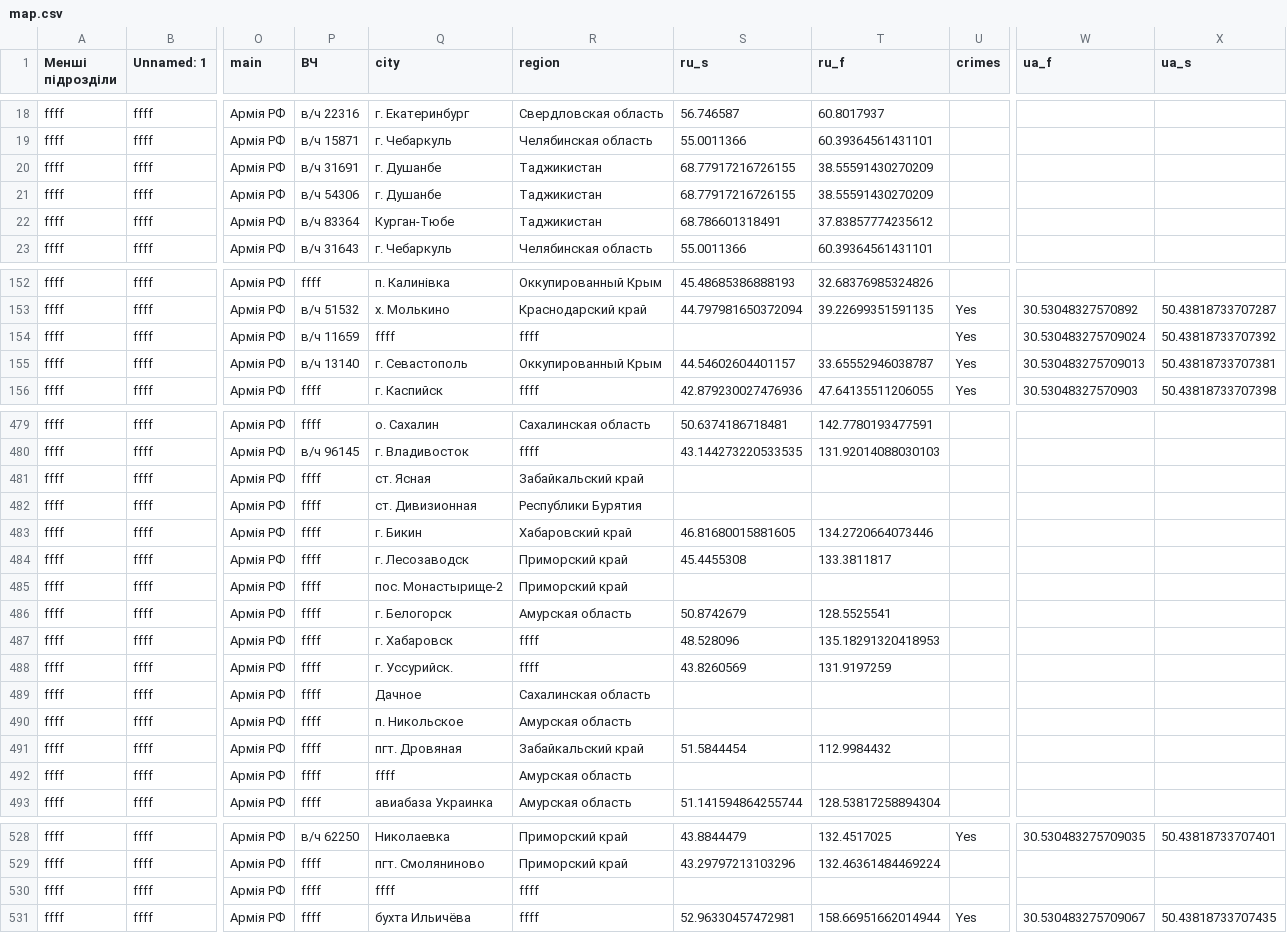
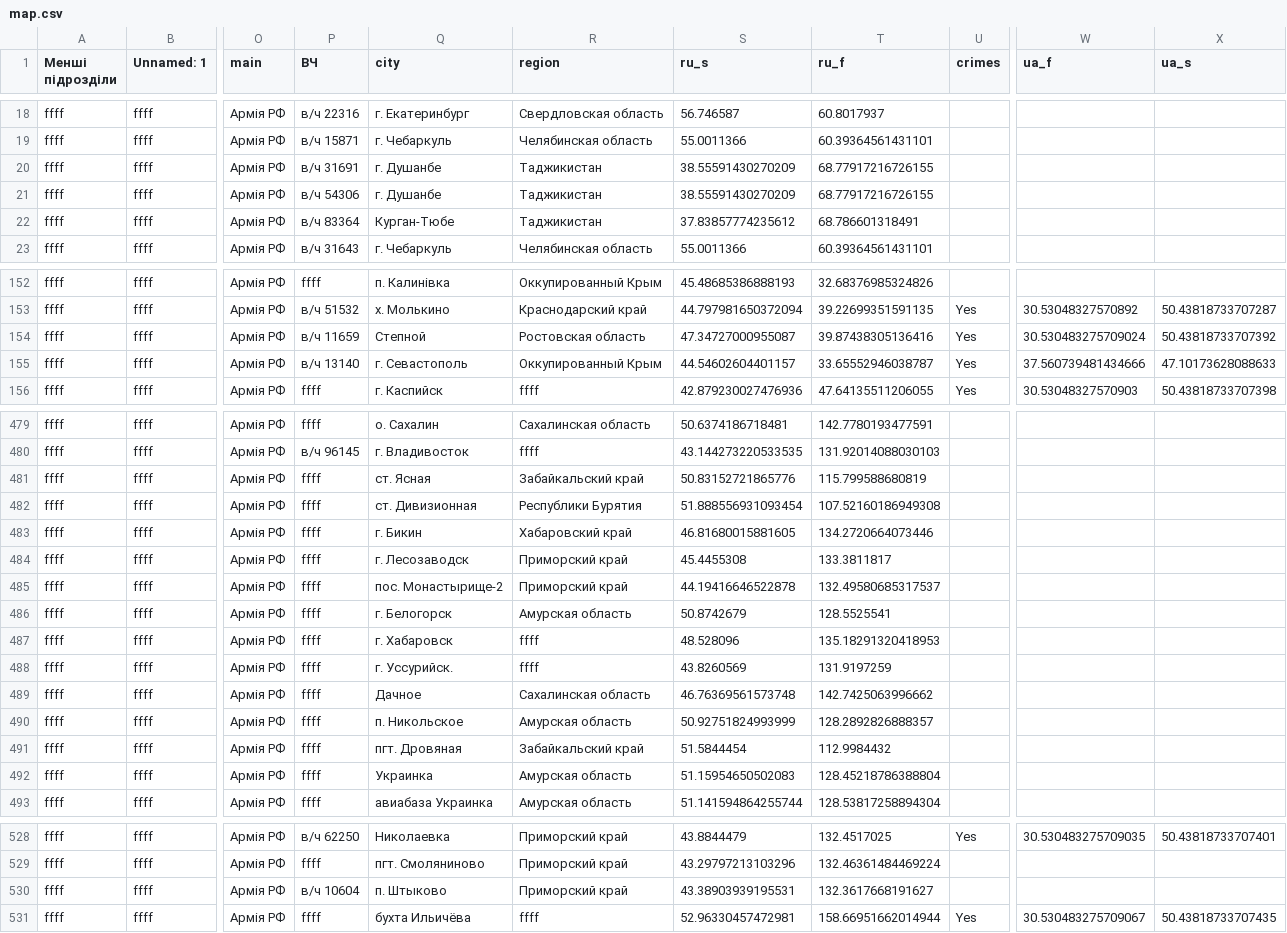
Before and after one commit to HubashovD/project_russian_war_structure, a CSV file: map.csv, drawn as a sheet; only a part is shown, gaps mark what is left out; the diff covers the shown part only; the diff names each change by its address in the sheet, - before the commit and + after, or states it on an @@ line.

```diff
--- a/map.csv
+++ b/map.csv
-S20:S21 (ru_s): 68.77917216726155
+S20:S21 (ru_s): 38.55591430270209
-T20:T21 (ru_f): 38.55591430270209
+T20:T21 (ru_f): 68.77917216726155
-S22 (ru_s): 68.786601318491
+S22 (ru_s): 37.83857774235612
-T22 (ru_f): 37.83857774235612
+T22 (ru_f): 68.786601318491
-Q154 (city): ffff
+Q154 (city): Степной
-R154 (region): ffff
+R154 (region): Ростовская область
-S154 (ru_s): (empty)
+S154 (ru_s): 47.34727000955087
-T154 (ru_f): (empty)
+T154 (ru_f): 39.87438305136416
-W155 (ua_f): 30.530483275709013
+W155 (ua_f): 37.560739481434666
-X155 (ua_s): 50.43818733707381
+X155 (ua_s): 47.10173628088633
-S481 (ru_s): (empty)
+S481 (ru_s): 50.83152721865776
-T481 (ru_f): (empty)
+T481 (ru_f): 115.799588680819
-S482 (ru_s): (empty)
+S482 (ru_s): 51.888556931093454
-T482 (ru_f): (empty)
+T482 (ru_f): 107.52160186949308
-S485 (ru_s): (empty)
+S485 (ru_s): 44.19416646522878
-T485 (ru_f): (empty)
+T485 (ru_f): 132.49580685317537
-S489 (ru_s): (empty)
+S489 (ru_s): 46.76369561573748
-T489 (ru_f): (empty)
+T489 (ru_f): 142.7425063996662
-S490 (ru_s): (empty)
+S490 (ru_s): 50.92751824993999
-T490 (ru_f): (empty)
+T490 (ru_f): 128.2892826888357
-Q492 (city): ffff
+Q492 (city): Украинка
-S492 (ru_s): (empty)
+S492 (ru_s): 51.15954650502083
-T492 (ru_f): (empty)
+T492 (ru_f): 128.45218786388804
-P530 (ВЧ): ffff
+P530 (ВЧ): в/ч 10604
-Q530 (city): ffff
+Q530 (city): п. Штыково
-R530 (region): ffff
+R530 (region): Приморский край
-S530 (ru_s): (empty)
+S530 (ru_s): 43.38903939195531
-T530 (ru_f): (empty)
+T530 (ru_f): 132.3617668191627
```
Also changed, not shown: 1 added row, 1 removed row and 68 edited cells elsewhere in this file.
